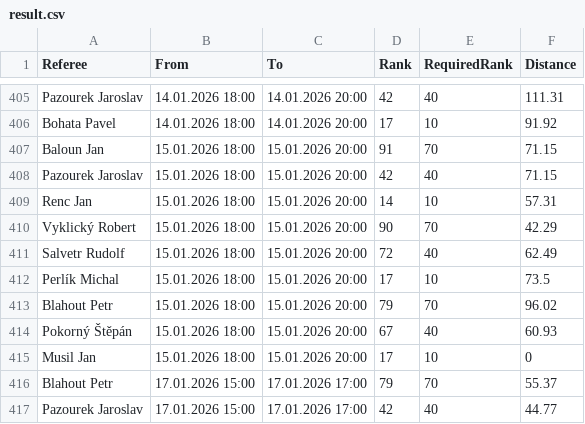
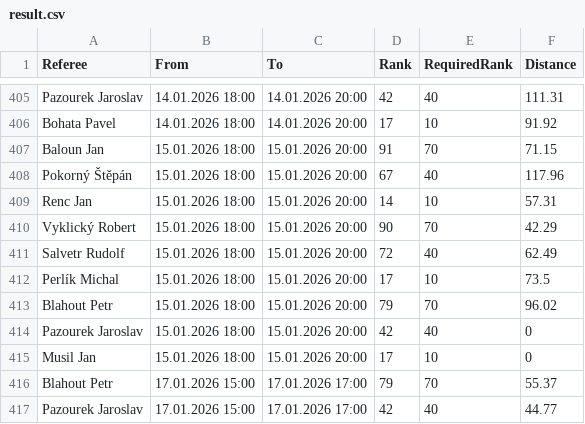
Before and after one commit to bigibos/Diplomka-DEMO, a CSV file: Diplomka/result.csv, drawn as a sheet; only a part is shown, gaps mark what is left out.

Commit message:
Branch and Bound a HillClimbing jsou v poradku. Potreba dodelat kontrolu obtiznosti - jestli ma B&B smysl pouzit pro dana data

```diff
--- a/Diplomka/result.csv
+++ b/Diplomka/result.csv
@@ -407,3 +407,3 @@ Bohata Pavel;14.01.2026 18:00;14.01.2026 20:00;17;10;91.92
 Baloun Jan;15.01.2026 18:00;15.01.2026 20:00;91;70;71.15
-Pazourek Jaroslav;15.01.2026 18:00;15.01.2026 20:00;42;40;71.15
+Pokorný Štěpán;15.01.2026 18:00;15.01.2026 20:00;67;40;117.96
 Renc Jan;15.01.2026 18:00;15.01.2026 20:00;14;10;57.31
@@ -413,3 +413,3 @@ Perlík Michal;15.01.2026 18:00;15.01.2026 20:00;17;10;73.5
 Blahout Petr;15.01.2026 18:00;15.01.2026 20:00;79;70;96.02
-Pokorný Štěpán;15.01.2026 18:00;15.01.2026 20:00;67;40;60.93
+Pazourek Jaroslav;15.01.2026 18:00;15.01.2026 20:00;42;40;0
 Musil Jan;15.01.2026 18:00;15.01.2026 20:00;17;10;0
```
Also changed, not shown: 4 other files.
